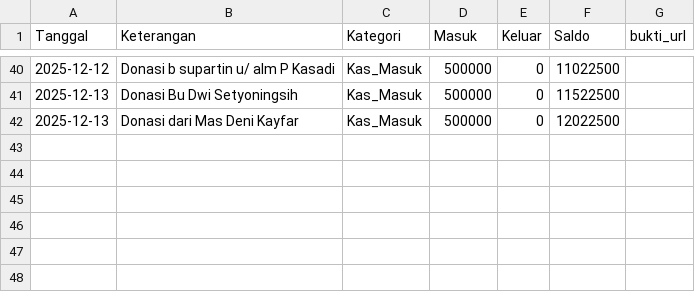
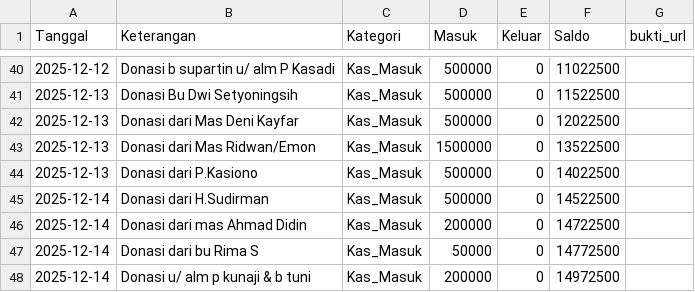
Before and after one commit to mushollaattaqwaklotok/sistem-keuangan-attaqwa, a CSV file: data/keuangan.csv, drawn as a sheet; only a part is shown, gaps mark what is left out.

Commit message:
Update keuangan.csv

```diff
--- a/data/keuangan.csv
+++ b/data/keuangan.csv
@@ -42 +42,7 @@ Tanggal,Keterangan,Kategori,Masuk,Keluar,Saldo,bukti_url
 2025-12-13,Donasi dari Mas Deni Kayfar,Kas_Masuk,500000,0,12022500,
+2025-12-13,Donasi dari Mas Ridwan/Emon,Kas_Masuk,1500000,0,13522500,
+2025-12-13,Donasi dari P.Kasiono,Kas_Masuk,500000,0,14022500,
+2025-12-14,Donasi dari H.Sudirman,Kas_Masuk,500000,0,14522500,
+2025-12-14,Donasi dari mas Ahmad Didin,Kas_Masuk,200000,0,14722500,
+2025-12-14,Donasi dari bu Rima S,Kas_Masuk,50000,0,14772500,
+2025-12-14,Donasi u/ alm p kunaji & b tuni,Kas_Masuk,200000,0,14972500,
```
